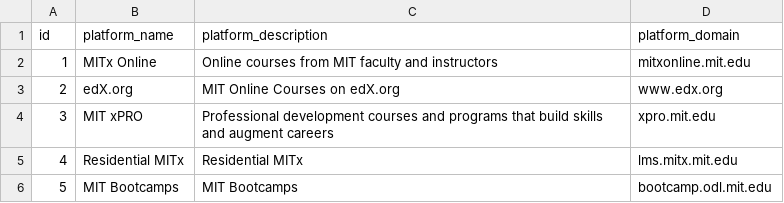
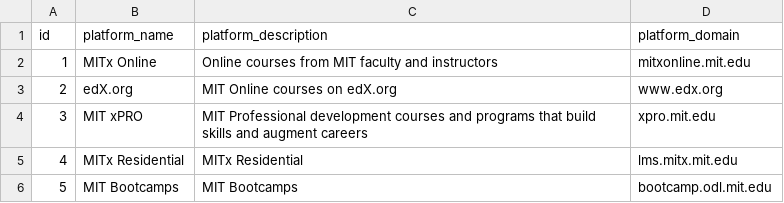
Before and after one commit to mitodl/ol-data-platform, a CSV file: src/ol_dbt/seeds/platforms.csv, drawn as a sheet.

Commit message:
update description

```diff
--- a/src/ol_dbt/seeds/platforms.csv
+++ b/src/ol_dbt/seeds/platforms.csv
@@ -2,5 +2,5 @@ id,platform_name,platform_description,platform_domain
 1,MITx Online,Online courses from MIT faculty and instructors,mitxonline.mit.edu
-2,edX.org,MIT Online Courses on edX.org,www.edx.org
-3,MIT xPRO,Professional development courses and programs that build skills and augment careers,xpro.mit.edu
-4,Residential MITx,Residential MITx,lms.mitx.mit.edu
+2,edX.org,MIT Online courses on edX.org,www.edx.org
+3,MIT xPRO,MIT Professional development courses and programs that build skills and augment careers,xpro.mit.edu
+4,MITx Residential,MITx Residential,lms.mitx.mit.edu
 5,MIT Bootcamps,MIT Bootcamps, bootcamp.odl.mit.edu
```
